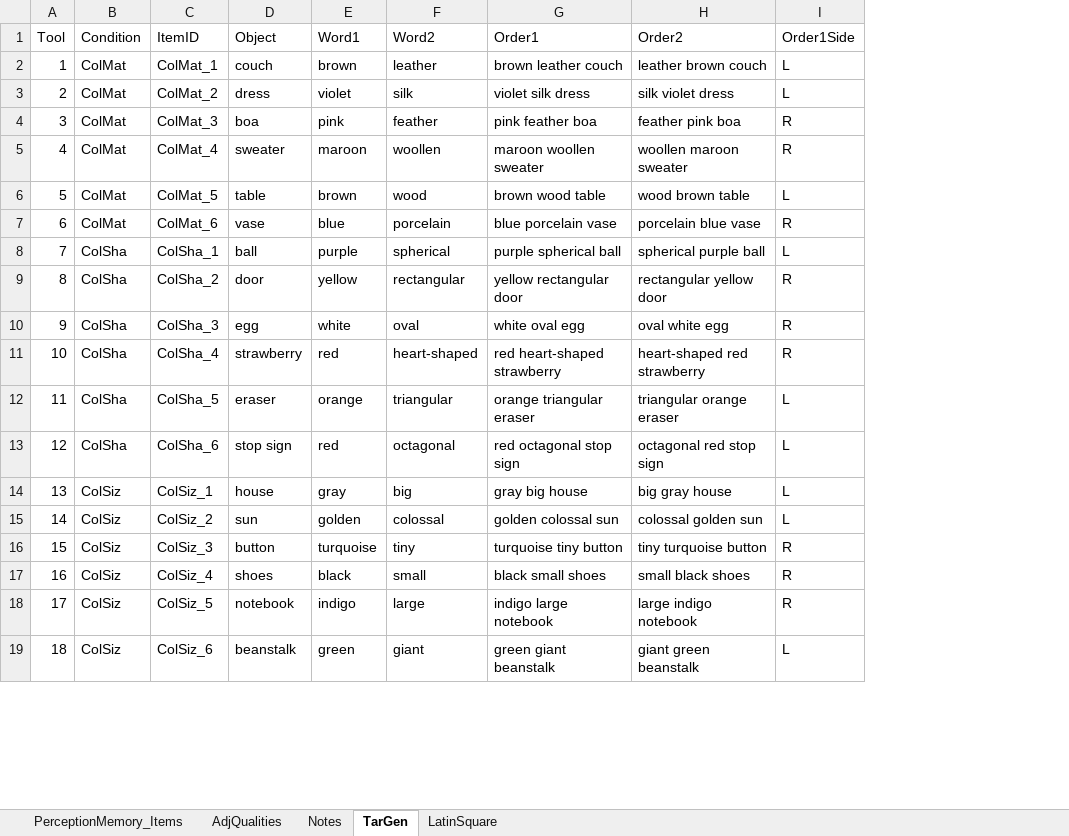
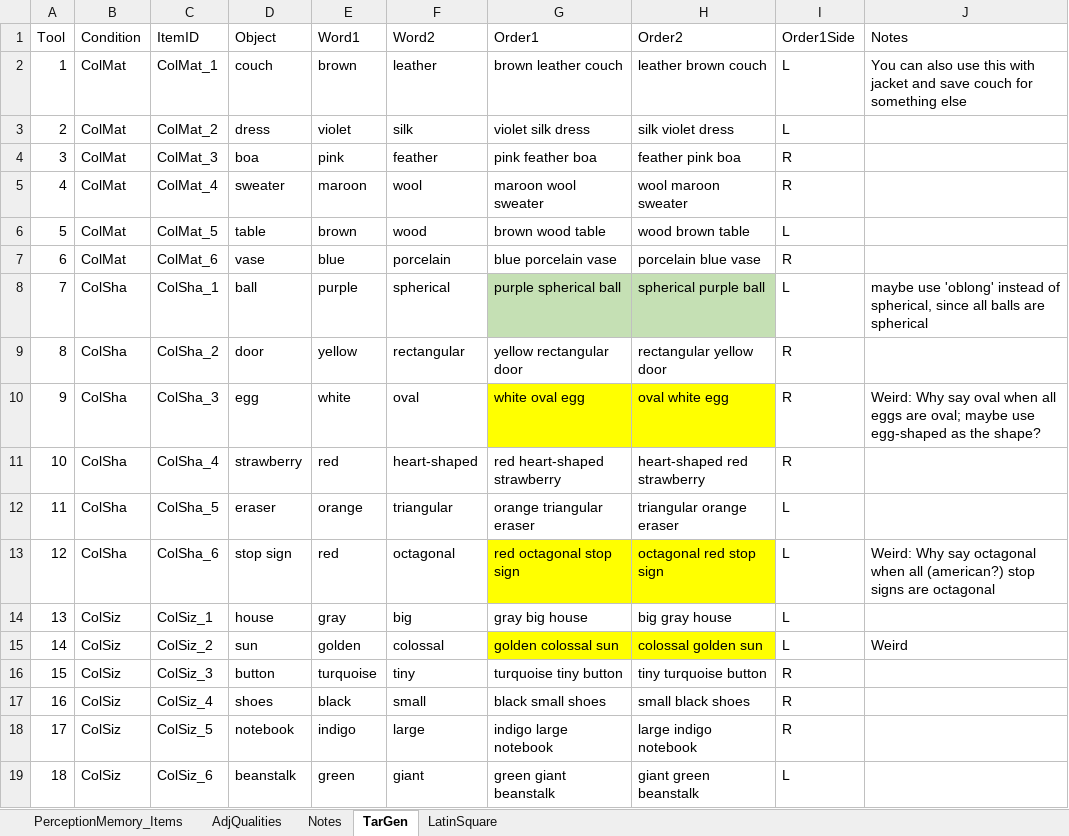
Before and after one commit to monicado/AOP_Perception, an Excel workbook: PerceptionRating/AOP_PerceptionRatings_ExperimentDesign.xlsx, sheet TarGen, drawn as a sheet; only a part is shown; values as stored, in another font and other column widths than the file's, no borders; the diff covers the shown part only; the diff names each change by its address in the sheet, - before the commit and + after, or states it on an @@ line.

```diff
--- a/PerceptionRating/AOP_PerceptionRatings_ExperimentDesign.xlsx (sheet TarGen)
+++ b/PerceptionRating/AOP_PerceptionRatings_ExperimentDesign.xlsx (sheet TarGen)
+column J (Notes), rows 2-15: You can also use this with jacket and save couch for something else |  |  |  |  |  | maybe use 'oblong' instead of spherical, since all balls are spherical |  | Weird: Why say oval when all eggs are oval; maybe use egg-shaped as the shape? |  |  | Weird: Why say octagonal when all (american?) stop signs are octagonal |  | Weird
-F5 (Word2): woollen
+F5 (Word2): wool
-G5 (Order1): maroon woollen sweater
+G5 (Order1): maroon wool sweater
-H5 (Order2): woollen maroon sweater
+H5 (Order2): wool maroon sweater
-G8:H8 fill: none
+G8:H8 fill: #C5E0B4
-G10:H10 fill: none
+G10:H10 fill: #FFFF00
-G13:H13 fill: none
+G13:H13 fill: #FFFF00
-G15:H15 fill: none
+G15:H15 fill: #FFFF00
```
Also changed, not shown: 3 added rows, 5 edited cells and cell formats elsewhere in this sheet, sheet Notes.
